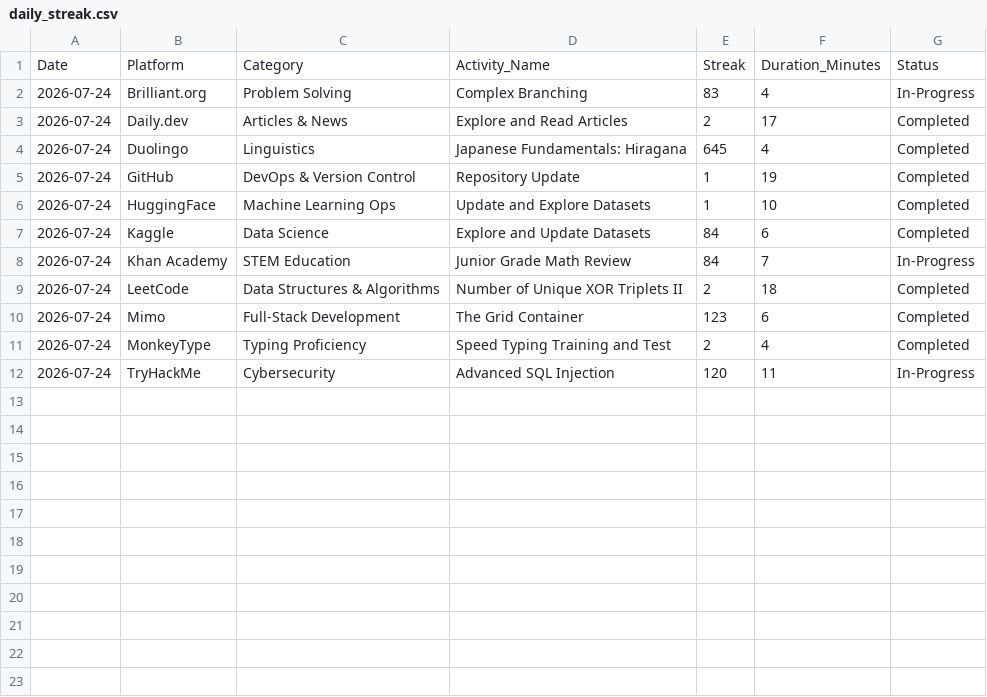
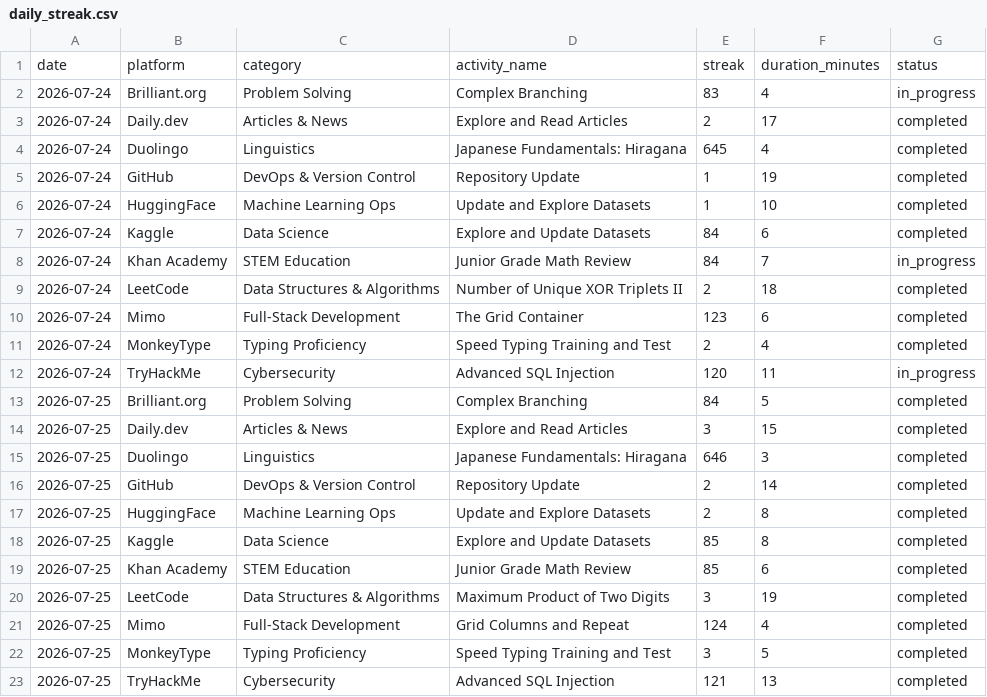
Before and after one commit to fadhilakbarcariearsaindonesia/datasets, a CSV file: daily_streak.csv, drawn as a sheet.

Commit message:
Normalize column headers and status values in CSV
Updated the daily_streak.csv to change column headers to lowercase and updated status values to lowercase.

```diff
--- a/daily_streak.csv
+++ b/daily_streak.csv
@@ -1,12 +1,23 @@
-Date,Platform,Category,Activity_Name,Streak,Duration_Minutes,Status
-2026-07-24,Brilliant.org,Problem Solving,Complex Branching,83,4,In-Progress
-2026-07-24,Daily.dev,Articles & News,Explore and Read Articles,2,17,Completed
-2026-07-24,Duolingo,Linguistics,Japanese Fundamentals: Hiragana,645,4,Completed
-2026-07-24,GitHub,DevOps & Version Control,Repository Update,1,19,Completed
-2026-07-24,HuggingFace,Machine Learning Ops,Update and Explore Datasets,1,10,Completed
-2026-07-24,Kaggle,Data Science,Explore and Update Datasets,84,6,Completed
-2026-07-24,Khan Academy,STEM Education,Junior Grade Math Review,84,7,In-Progress
-2026-07-24,LeetCode,Data Structures & Algorithms,Number of Unique XOR Triplets II,2,18,Completed
-2026-07-24,Mimo,Full-Stack Development,The Grid Container,123,6,Completed
-2026-07-24,MonkeyType,Typing Proficiency,Speed Typing Training and Test,2,4,Completed
-2026-07-24,TryHackMe,Cybersecurity,Advanced SQL Injection,120,11,In-Progress
+date,platform,category,activity_name,streak,duration_minutes,status
+2026-07-24,Brilliant.org,Problem Solving,Complex Branching,83,4,in_progress
+2026-07-24,Daily.dev,Articles & News,Explore and Read Articles,2,17,completed
+2026-07-24,Duolingo,Linguistics,Japanese Fundamentals: Hiragana,645,4,completed
+2026-07-24,GitHub,DevOps & Version Control,Repository Update,1,19,completed
+2026-07-24,HuggingFace,Machine Learning Ops,Update and Explore Datasets,1,10,completed
+2026-07-24,Kaggle,Data Science,Explore and Update Datasets,84,6,completed
+2026-07-24,Khan Academy,STEM Education,Junior Grade Math Review,84,7,in_progress
+2026-07-24,LeetCode,Data Structures & Algorithms,Number of Unique XOR Triplets II,2,18,completed
+2026-07-24,Mimo,Full-Stack Development,The Grid Container,123,6,completed
+2026-07-24,MonkeyType,Typing Proficiency,Speed Typing Training and Test,2,4,completed
+2026-07-24,TryHackMe,Cybersecurity,Advanced SQL Injection,120,11,in_progress
+2026-07-25,Brilliant.org,Problem Solving,Complex Branching,84,5,completed
+2026-07-25,Daily.dev,Articles & News,Explore and Read Articles,3,15,completed
+2026-07-25,Duolingo,Linguistics,Japanese Fundamentals: Hiragana,646,3,completed
+2026-07-25,GitHub,DevOps & Version Control,Repository Update,2,14,completed
+2026-07-25,HuggingFace,Machine Learning Ops,Update and Explore Datasets,2,8,completed
+2026-07-25,Kaggle,Data Science,Explore and Update Datasets,85,8,completed
+2026-07-25,Khan Academy,STEM Education,Junior Grade Math Review,85,6,completed
+2026-07-25,LeetCode,Data Structures & Algorithms,Maximum Product of Two Digits,3,19,completed
+2026-07-25,Mimo,Full-Stack Development,Grid Columns and Repeat,124,4,completed
+2026-07-25,MonkeyType,Typing Proficiency,Speed Typing Training and Test,3,5,completed
+2026-07-25,TryHackMe,Cybersecurity,Advanced SQL Injection,121,13,completed
```
